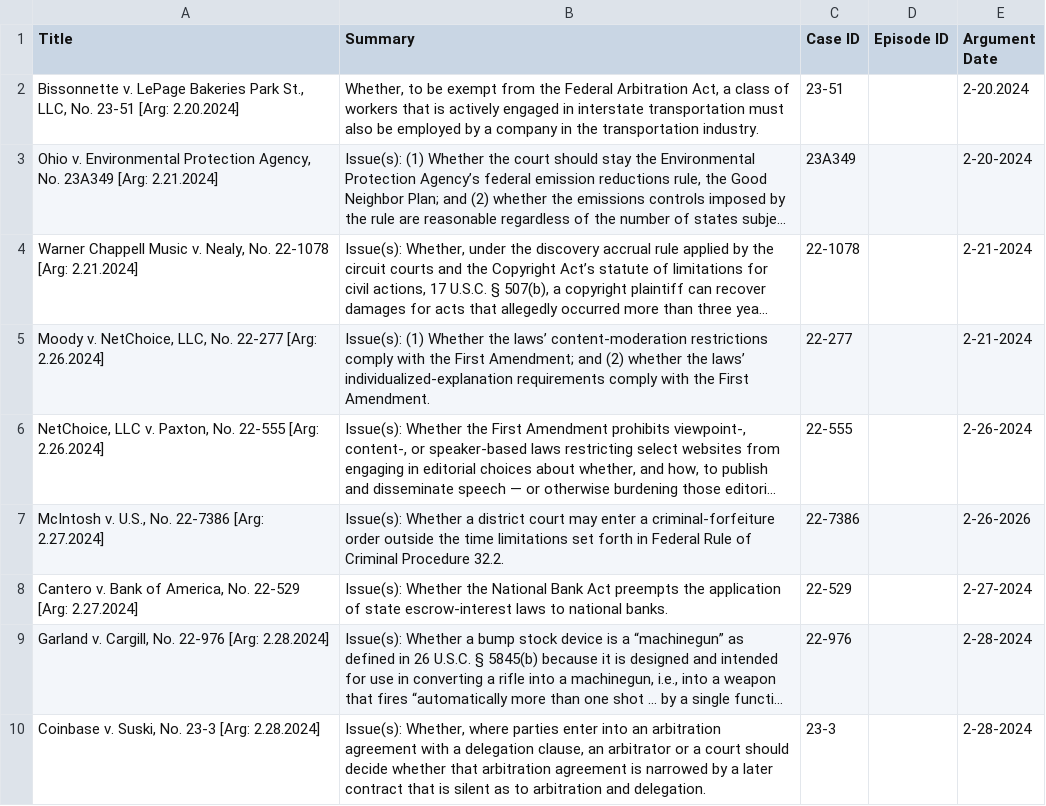
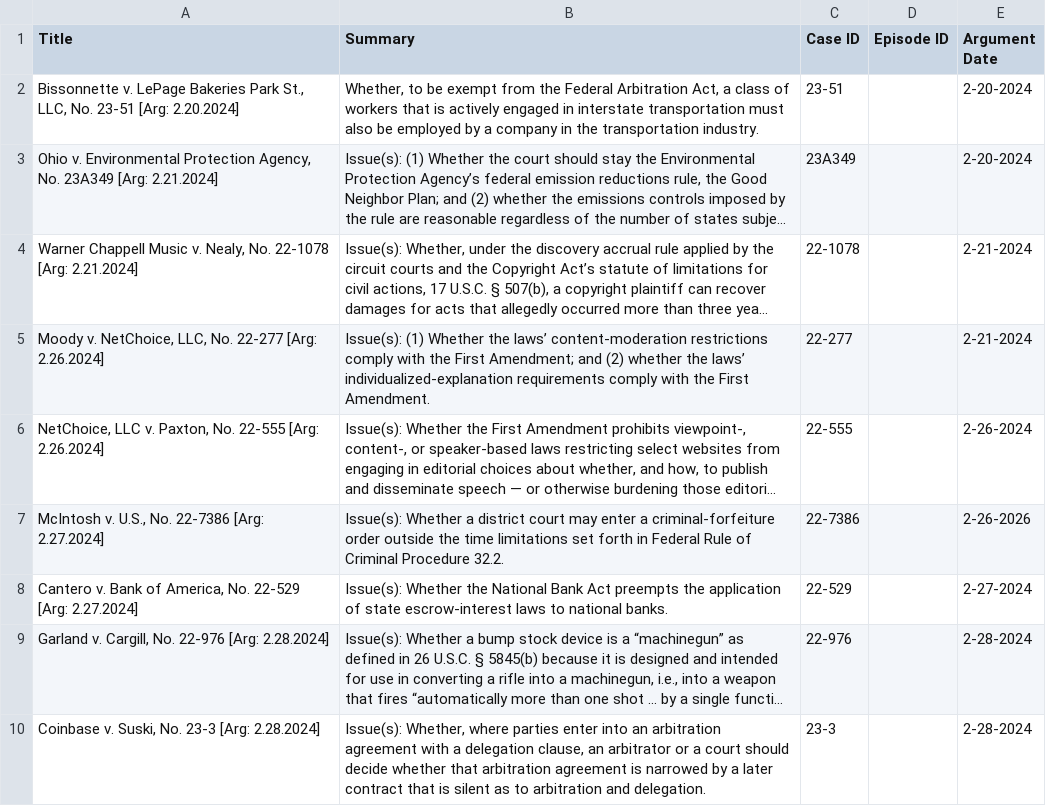
Before and after one commit to austinsonger/Podcast-Automation-with-Transistor.fm, a CSV file: src/config/scotus.csv, drawn as a sheet; long unchanged cells end in …; the diff names each change by its address in the sheet, - before the commit and + after, or states it on an @@ line.

Commit message:
Update scotus.csv

```diff
--- a/src/config/scotus.csv
+++ b/src/config/scotus.csv
-E2 (Argument Date): 2-20.2024
+E2 (Argument Date): 2-20-2024
```
